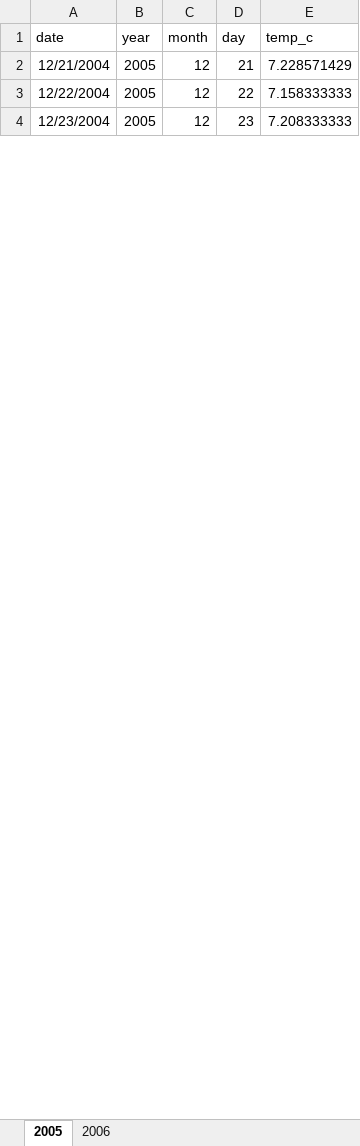
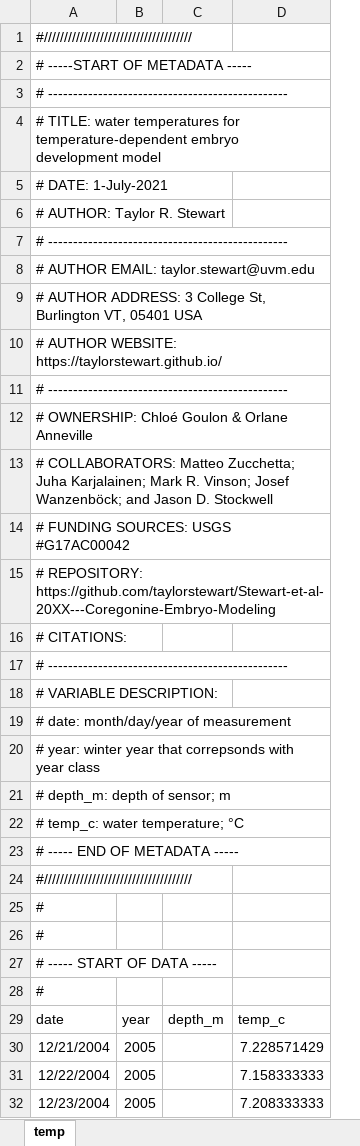
Before and after one commit to taylorstewart/Stewart-et-al-2024---Coregonine-Embryo-Modeling, an Excel workbook: data/lake-annecy/lake-annecy-temperature.xlsx, sheet temp, drawn as a sheet; only a part is shown; values as stored, in another font and other column widths than the file's, no borders; removed rows and columns are numbered as before the commit, all else as after; the diff covers the shown part only; the diff names each change by its address in the sheet, - before the commit and + after, or states it on an @@ line.

Commit message:
add more metadata

```diff
--- a/data/lake-annecy/lake-annecy-temperature.xlsx (sheet temp)
+++ b/data/lake-annecy/lake-annecy-temperature.xlsx (sheet temp)
-sheet tab: 2005
+sheet tab: temp
-sheet tab: 2006
-column C, rows 1-4: month | 12 | 12 | 12
-column D, rows 1-4: day | 21 | 22 | 23
+column C, row 29: depth_m
+row 1: #/////////////////////////////////////
+row 2: # -----START OF METADATA -----
+row 3: # ------------------------------------------------
+row 4: # TITLE: water temperatures for temperature-dependent embryo development model
+row 5: # DATE: 1-July-2021
+row 6: # AUTHOR: Taylor R. Stewart
+row 7: # ------------------------------------------------
+row 8: # AUTHOR EMAIL: taylor.stewart@uvm.edu
+row 9: # AUTHOR ADDRESS: 3 College St, Burlington VT, 05401 USA
+row 10: # AUTHOR WEBSITE: https://taylorstewart.github.io/
+row 11: # ------------------------------------------------
+row 12: # OWNERSHIP: Chloé Goulon & Orlane Anneville
+row 13: # COLLABORATORS: Matteo Zucchetta; Juha Karjalainen; Mark R. Vinson; Josef Wanzenböck; and Jason D. Stockwell
+row 14: # FUNDING SOURCES: USGS #G17AC00042
+row 15: # REPOSITORY: https://github.com/taylorstewart/Stewart-et-al-20XX---Coregonine-Embryo-Modeling
+row 16: # CITATIONS:
+row 17: # ------------------------------------------------
+row 18: # VARIABLE DESCRIPTION:
+row 19: # date: month/day/year of measurement
+row 20: # year: winter year that correpsonds with year class
+row 21: # depth_m: depth of sensor; m
+row 22: # temp_c: water temperature; °C
+row 23: # ----- END OF METADATA -----
+row 24: #/////////////////////////////////////
+row 25: #
+row 26: #
+row 27: # ----- START OF DATA -----
+row 28: #
```
Also changed, not shown: 249 added rows elsewhere in this sheet, data/lake-superior-apostle-islands/lake-superior-apostle-islands-hatching.xlsx, data/lake-superior-apostle-islands/lake-superior-apostle-islands-larval-lengths.xlsx, 25 other files.
